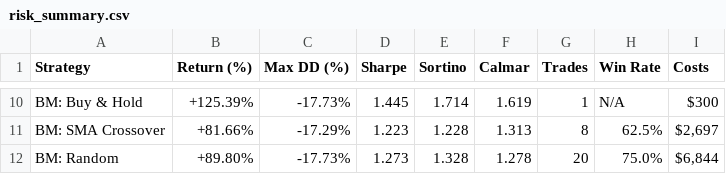
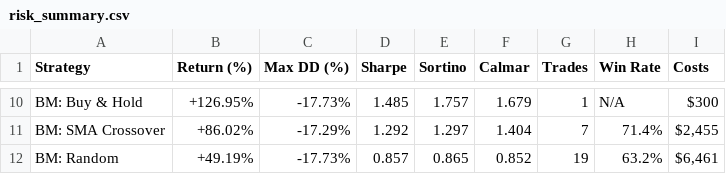
Before and after one commit to riza10l/MLRL01, a CSV file: results/reports/risk_summary.csv, drawn as a sheet; only a part is shown, gaps mark what is left out; the diff covers the shown part only; the diff names each change by its address in the sheet, - before the commit and + after, or states it on an @@ line.

```diff
--- a/results/reports/risk_summary.csv
+++ b/results/reports/risk_summary.csv
-B10 (Return (%)): +125.39%
+B10 (Return (%)): +126.95%
-D10 (Sharpe): 1.445
+D10 (Sharpe): 1.485
-E10 (Sortino): 1.714
+E10 (Sortino): 1.757
-F10 (Calmar): 1.619
+F10 (Calmar): 1.679
-B11 (Return (%)): +81.66%
+B11 (Return (%)): +86.02%
-D11 (Sharpe): 1.223
+D11 (Sharpe): 1.292
-E11 (Sortino): 1.228
+E11 (Sortino): 1.297
-F11 (Calmar): 1.313
+F11 (Calmar): 1.404
-G11 (Trades): 8
+G11 (Trades): 7
-H11 (Win Rate): 62.5%
+H11 (Win Rate): 71.4%
-I11 (Costs): $2,697
+I11 (Costs): $2,455
-B12 (Return (%)): +89.80%
+B12 (Return (%)): +49.19%
-D12 (Sharpe): 1.273
+D12 (Sharpe): 0.857
-E12 (Sortino): 1.328
+E12 (Sortino): 0.865
-F12 (Calmar): 1.278
+F12 (Calmar): 0.852
-G12 (Trades): 20
+G12 (Trades): 19
-H12 (Win Rate): 75.0%
+H12 (Win Rate): 63.2%
-I12 (Costs): $6,844
+I12 (Costs): $6,461
```
Also changed, not shown: 63 edited cells elsewhere in this file, results/reports/comparison_results.csv, results/reports/monte_carlo_report.csv, 22 other files.
